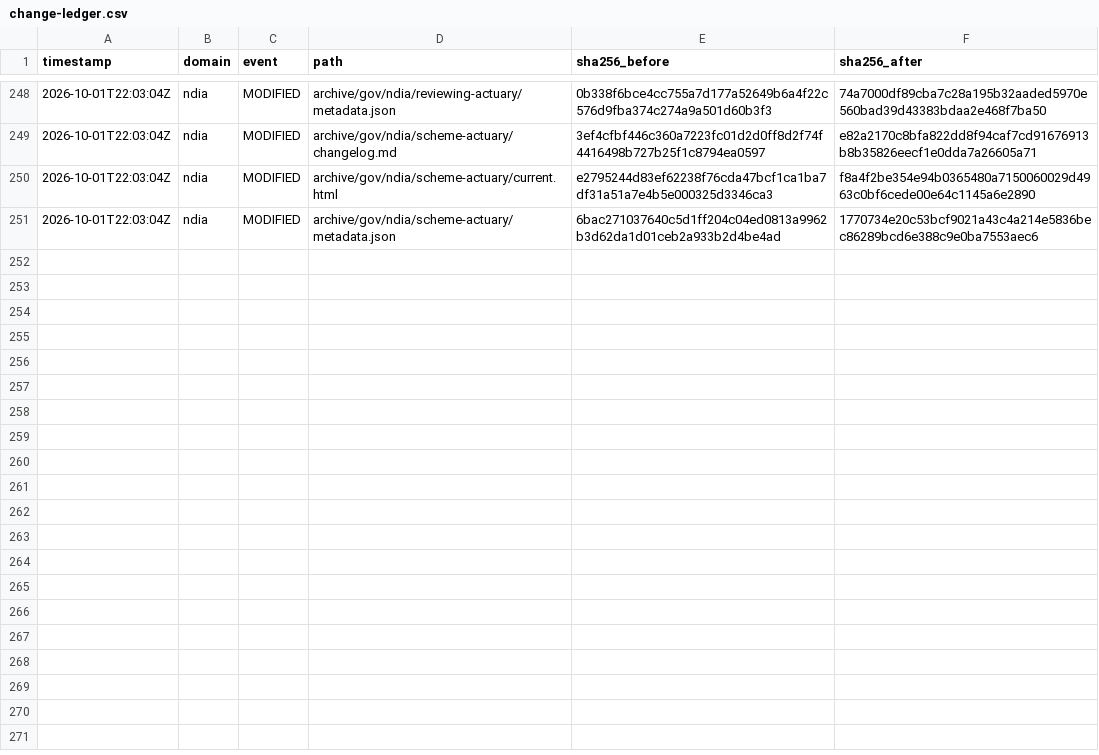
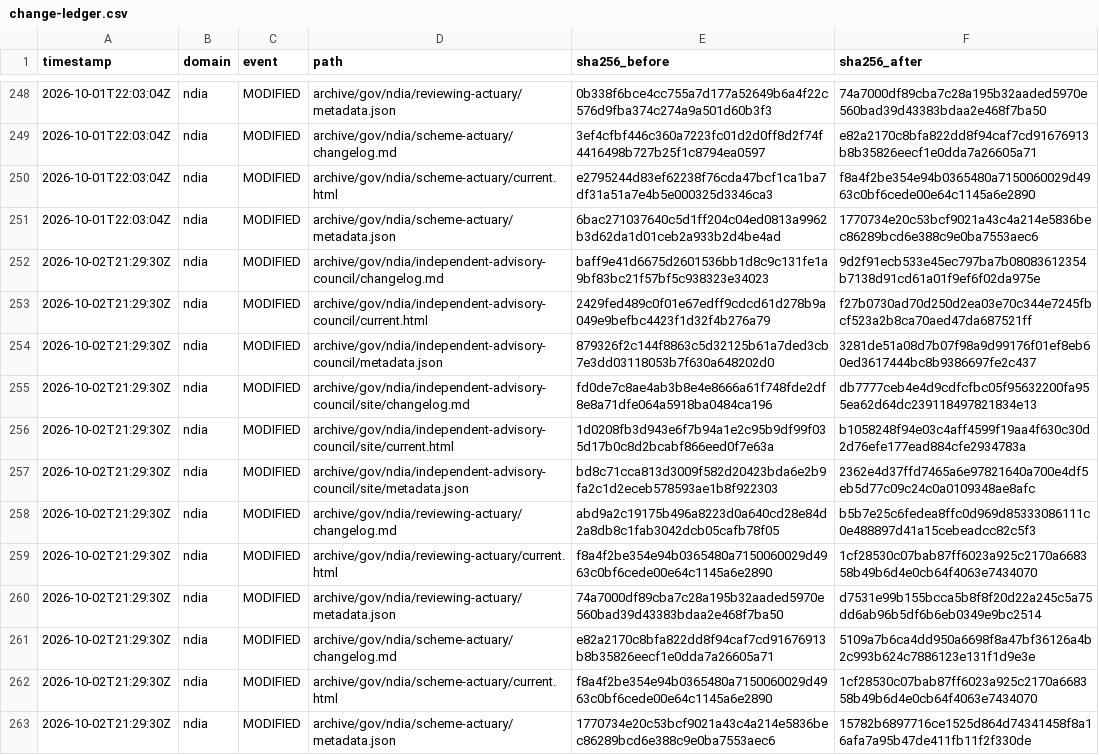
Before and after one commit to myNDISwiki/MyNDIS, a CSV file: archive/reports/ndia/change-ledger.csv, drawn as a sheet; only a part is shown, gaps mark what is left out.

```diff
--- a/archive/reports/ndia/change-ledger.csv
+++ b/archive/reports/ndia/change-ledger.csv
@@ -251 +251,13 @@ timestamp,domain,event,path,sha256_before,sha256_after
 2026-10-01T22:03:04Z,ndia,MODIFIED,archive/gov/ndia/scheme-actuary/metadata.json,6bac271037640c5d1ff204c04ed0813a9962b3d62da1d01ceb2a933b2d4be4ad,1770734e20c53bcf9021a43c4a214e5836bec86289bcd6e388c9e0ba7553aec6
+2026-10-02T21:29:30Z,ndia,MODIFIED,archive/gov/ndia/independent-advisory-council/changelog.md,baff9e41d6675d2601536bb1d8c9c131fe1a9bf83bc21f57bf5c938323e34023,9d2f91ecb533e45ec797ba7b08083612354b7138d91cd61a01f9ef6f02da975e
+2026-10-02T21:29:30Z,ndia,MODIFIED,archive/gov/ndia/independent-advisory-council/current.html,2429fed489c0f01e67edff9cdcd61d278b9a049e9befbc4423f1d32f4b276a79,f27b0730ad70d250d2ea03e70c344e7245fbcf523a2b8ca70aed47da687521ff
+2026-10-02T21:29:30Z,ndia,MODIFIED,archive/gov/ndia/independent-advisory-council/metadata.json,879326f2c144f8863c5d32125b61a7ded3cb7e3dd03118053b7f630a648202d0,3281de51a08d7b07f98a9d99176f01ef8eb60ed3617444bc8b9386697fe2c437
+2026-10-02T21:29:30Z,ndia,MODIFIED,archive/gov/ndia/independent-advisory-council/site/changelog.md,fd0de7c8ae4ab3b8e4e8666a61f748fde2df8e8a71dfe064a5918ba0484ca196,db7777ceb4e4d9cdfcfbc05f95632200fa955ea62d64dc239118497821834e13
+2026-10-02T21:29:30Z,ndia,MODIFIED,archive/gov/ndia/independent-advisory-council/site/current.html,1d0208fb3d943e6f7b94a1e2c95b9df99f035d17b0c8d2bcabf866eed0f7e63a,b1058248f94e03c4aff4599f19aa4f630c30d2d76efe177ead884cfe2934783a
+2026-10-02T21:29:30Z,ndia,MODIFIED,archive/gov/ndia/independent-advisory-council/site/metadata.json,bd8c71cca813d3009f582d20423bda6e2b9fa2c1d2eceb578593ae1b8f922303,2362e4d37ffd7465a6e97821640a700e4df5eb5d77c09c24c0a0109348ae8afc
+2026-10-02T21:29:30Z,ndia,MODIFIED,archive/gov/ndia/reviewing-actuary/changelog.md,abd9a2c19175b496a8223d0a640cd28e84d2a8db8c1fab3042dcb05cafb78f05,b5b7e25c6fedea8ffc0d969d85333086111c0e488897d41a15cebeadcc82c5f3
+2026-10-02T21:29:30Z,ndia,MODIFIED,archive/gov/ndia/reviewing-actuary/current.html,f8a4f2be354e94b0365480a7150060029d4963c0bf6cede00e64c1145a6e2890,1cf28530c07bab87ff6023a925c2170a668358b49b6d4e0cb64f4063e7434070
+2026-10-02T21:29:30Z,ndia,MODIFIED,archive/gov/ndia/reviewing-actuary/metadata.json,74a7000df89cba7c28a195b32aaded5970e560bad39d43383bdaa2e468f7ba50,d7531e99b155bcca5b8f8f20d22a245c5a75dd6ab96b5df6b6eb0349e9bc2514
+2026-10-02T21:29:30Z,ndia,MODIFIED,archive/gov/ndia/scheme-actuary/changelog.md,e82a2170c8bfa822dd8f94caf7cd91676913b8b35826eecf1e0dda7a26605a71,5109a7b6ca4dd950a6698f8a47bf36126a4b2c993b624c7886123e131f1d9e3e
+2026-10-02T21:29:30Z,ndia,MODIFIED,archive/gov/ndia/scheme-actuary/current.html,f8a4f2be354e94b0365480a7150060029d4963c0bf6cede00e64c1145a6e2890,1cf28530c07bab87ff6023a925c2170a668358b49b6d4e0cb64f4063e7434070
+2026-10-02T21:29:30Z,ndia,MODIFIED,archive/gov/ndia/scheme-actuary/metadata.json,1770734e20c53bcf9021a43c4a214e5836bec86289bcd6e388c9e0ba7553aec6,15782b6897716ce1525d864d74341458f8a16afa7a95b47de411fb11f2f330de
```
Also changed, not shown: archive/reports/aph/change-ledger.csv, archive/reports/engage-ndis/change-ledger.csv, 43 other files.
